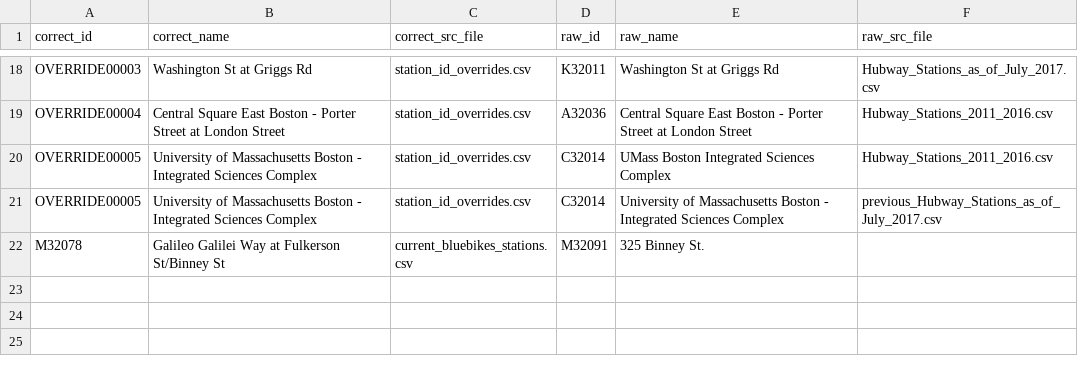
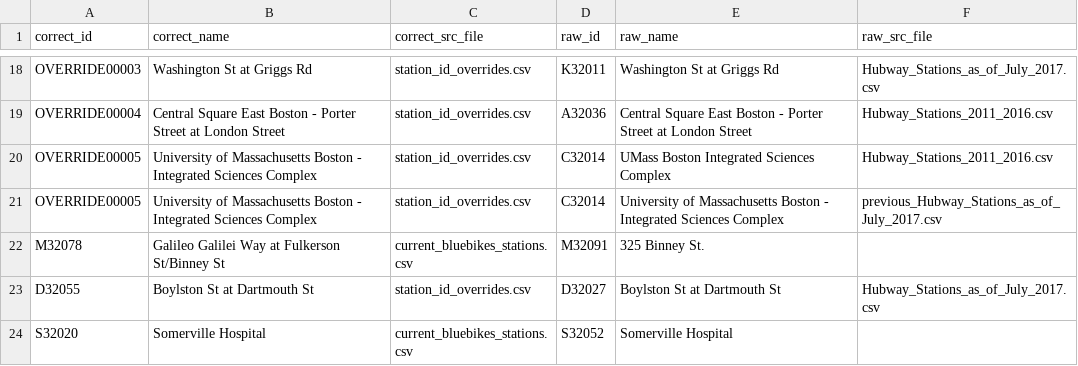
Before and after one commit to ginic/bluebikes-importer, a CSV file: src/bluebikes/stations/published/station_mapping.csv, drawn as a sheet; only a part is shown, gaps mark what is left out.

Commit message:
Update station mappings

```diff
--- a/src/bluebikes/stations/published/station_mapping.csv
+++ b/src/bluebikes/stations/published/station_mapping.csv
@@ -22 +22,3 @@ OVERRIDE00005,University of Massachusetts Boston - Integrated Sciences Complex,s
 M32078,Galileo Galilei Way at Fulkerson St/Binney St,current_bluebikes_stations.csv,M32091,325 Binney St.,
+D32055,Boylston St at Dartmouth St,station_id_overrides.csv,D32027,Boylston St at Dartmouth St,Hubway_Stations_as_of_July_2017.csv
+S32020,Somerville Hospital,current_bluebikes_stations.csv,S32052,Somerville Hospital,
```
Also changed, not shown: src/bluebikes/stations/published/station_id_overrides.csv.
